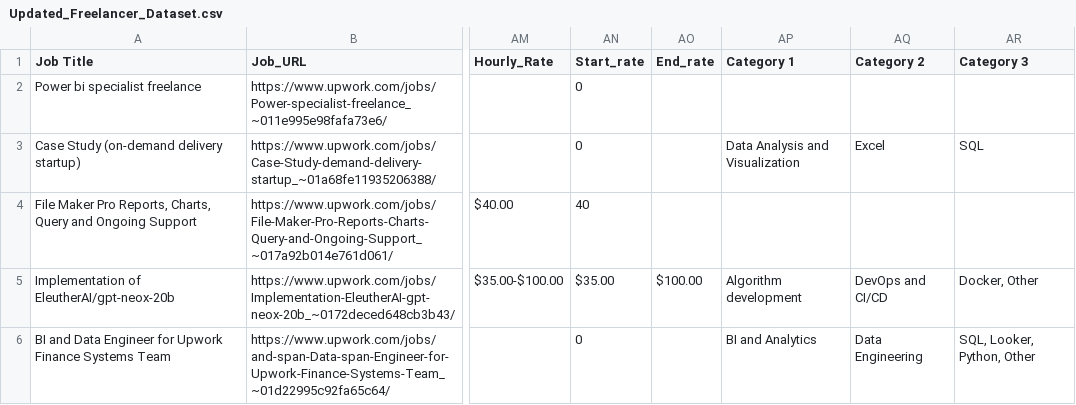
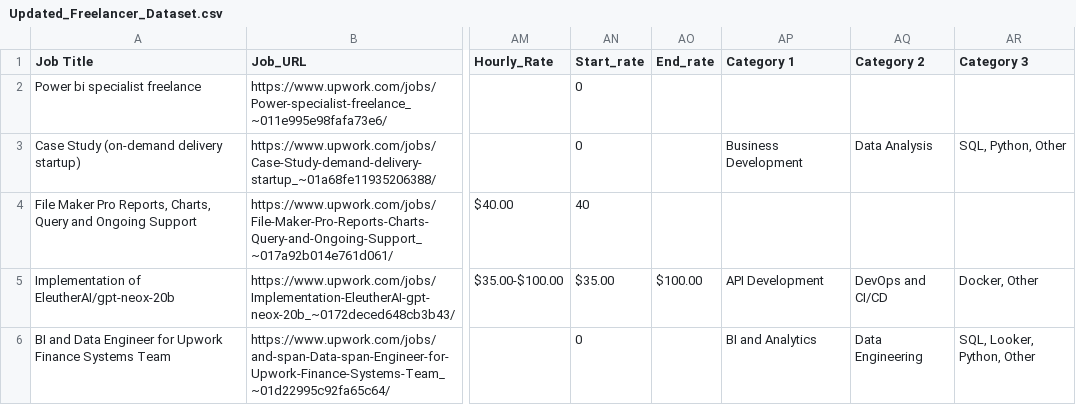
Before and after one commit to b00072756/Data-Mining-Project, a CSV file: Dataset/Updated_Freelancer_Dataset.csv, drawn as a sheet; only a part is shown, gaps mark what is left out; the diff names each change by its address in the sheet, - before the commit and + after, or states it on an @@ line.

```diff
--- a/Dataset/Updated_Freelancer_Dataset.csv
+++ b/Dataset/Updated_Freelancer_Dataset.csv
-AP3 (Category 1): Data Analysis and Visualization
+AP3 (Category 1): Business Development
-AQ3 (Category 2): Excel
+AQ3 (Category 2): Data Analysis
-AR3 (Category 3): SQL
+AR3 (Category 3): SQL, Python, Other
-AP5 (Category 1): Algorithm development
+AP5 (Category 1): API Development
```
Also changed, not shown: 2 other files.
